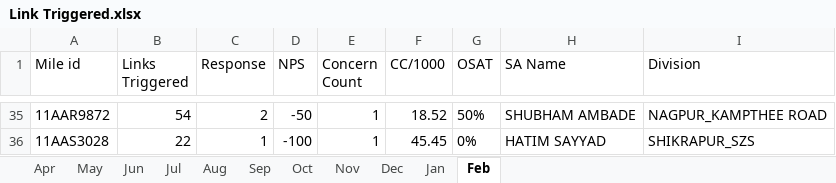
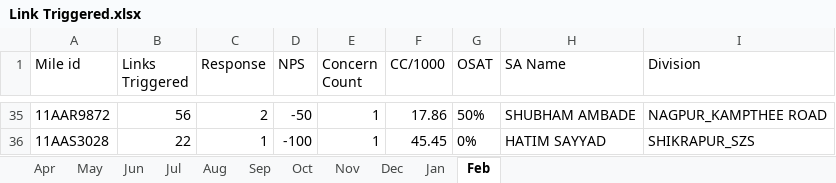
Before and after one commit to sinnarasu1972-ops/Service-Intello, an Excel workbook: Link Triggered.xlsx, sheet Feb, drawn as a sheet; only a part is shown, gaps mark what is left out; values as stored, in another font and other column widths than the file's, no borders; the diff covers the shown part only; the diff names each change by its address in the sheet, - before the commit and + after, or states it on an @@ line.

```diff
--- a/Link Triggered.xlsx (sheet Feb)
+++ b/Link Triggered.xlsx (sheet Feb)
-B35 (Links Triggered): 54
+B35 (Links Triggered): 56
-F35 (CC/1000): 18.52
+F35 (CC/1000): 17.86
```
Also changed, not shown: 62 edited cells elsewhere in this sheet, Link Triggered BP.xlsx, Link Triggered Commercial.xlsx, 1 other file.
